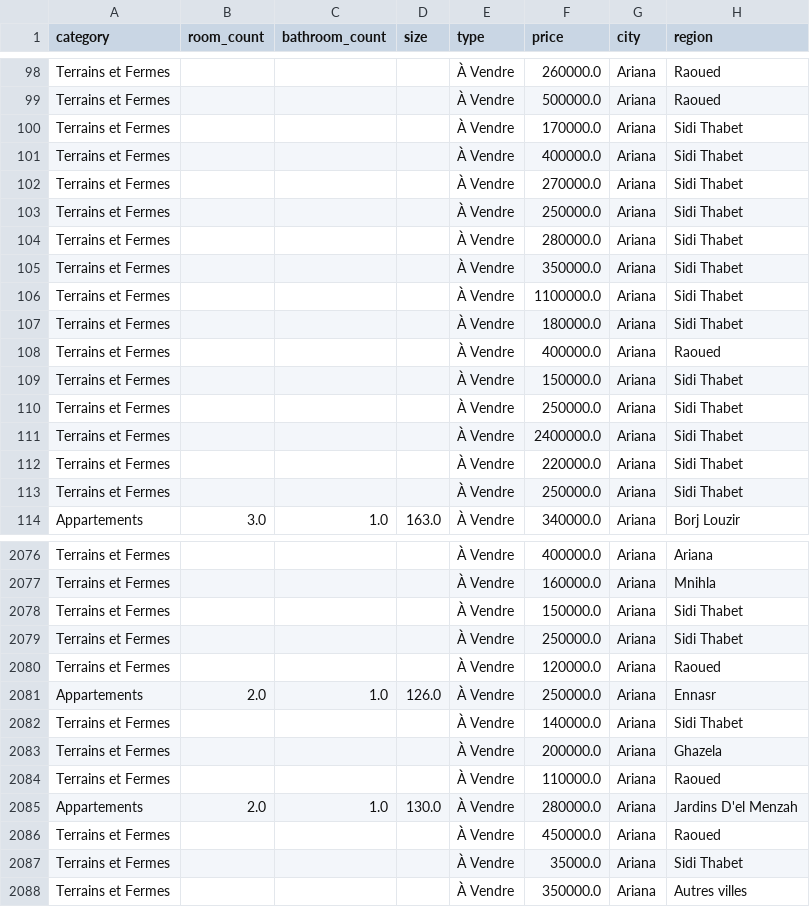
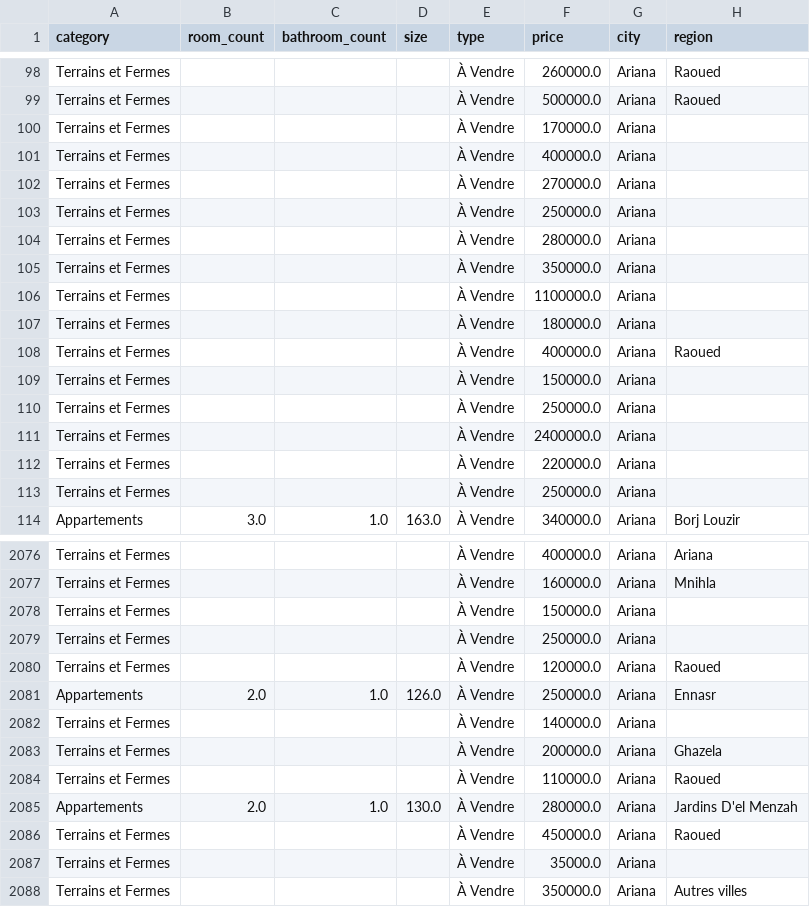
Before and after one commit to AhmedCheikhRouhou/Datasets, a CSV file: proptun.csv, drawn as a sheet; only a part is shown, gaps mark what is left out; the diff covers the shown part only.

Commit message:
Add files via upload

```diff
--- a/proptun.csv
+++ b/proptun.csv
@@ -99,16 +99,16 @@ Terrains et Fermes,,,,À Vendre,260000.0,Ariana,Raoued
 Terrains et Fermes,,,,À Vendre,500000.0,Ariana,Raoued
-Terrains et Fermes,,,,À Vendre,170000.0,Ariana,Sidi Thabet
-Terrains et Fermes,,,,À Vendre,400000.0,Ariana,Sidi Thabet
-Terrains et Fermes,,,,À Vendre,270000.0,Ariana,Sidi Thabet
-Terrains et Fermes,,,,À Vendre,250000.0,Ariana,Sidi Thabet
-Terrains et Fermes,,,,À Vendre,280000.0,Ariana,Sidi Thabet
-Terrains et Fermes,,,,À Vendre,350000.0,Ariana,Sidi Thabet
-Terrains et Fermes,,,,À Vendre,1100000.0,Ariana,Sidi Thabet
-Terrains et Fermes,,,,À Vendre,180000.0,Ariana,Sidi Thabet
+Terrains et Fermes,,,,À Vendre,170000.0,Ariana,
+Terrains et Fermes,,,,À Vendre,400000.0,Ariana,
+Terrains et Fermes,,,,À Vendre,270000.0,Ariana,
+Terrains et Fermes,,,,À Vendre,250000.0,Ariana,
+Terrains et Fermes,,,,À Vendre,280000.0,Ariana,
+Terrains et Fermes,,,,À Vendre,350000.0,Ariana,
+Terrains et Fermes,,,,À Vendre,1100000.0,Ariana,
+Terrains et Fermes,,,,À Vendre,180000.0,Ariana,
 Terrains et Fermes,,,,À Vendre,400000.0,Ariana,Raoued
-Terrains et Fermes,,,,À Vendre,150000.0,Ariana,Sidi Thabet
-Terrains et Fermes,,,,À Vendre,250000.0,Ariana,Sidi Thabet
-Terrains et Fermes,,,,À Vendre,2400000.0,Ariana,Sidi Thabet
-Terrains et Fermes,,,,À Vendre,220000.0,Ariana,Sidi Thabet
-Terrains et Fermes,,,,À Vendre,250000.0,Ariana,Sidi Thabet
+Terrains et Fermes,,,,À Vendre,150000.0,Ariana,
+Terrains et Fermes,,,,À Vendre,250000.0,Ariana,
+Terrains et Fermes,,,,À Vendre,2400000.0,Ariana,
+Terrains et Fermes,,,,À Vendre,220000.0,Ariana,
+Terrains et Fermes,,,,À Vendre,250000.0,Ariana,
 Appartements,3.0,1.0,163.0,À Vendre,340000.0,Ariana,Borj Louzir
@@ -2077,7 +2077,7 @@ Terrains et Fermes,,,,À Vendre,400000.0,Ariana,Ariana
 Terrains et Fermes,,,,À Vendre,160000.0,Ariana,Mnihla
-Terrains et Fermes,,,,À Vendre,150000.0,Ariana,Sidi Thabet
-Terrains et Fermes,,,,À Vendre,250000.0,Ariana,Sidi Thabet
+Terrains et Fermes,,,,À Vendre,150000.0,Ariana,
+Terrains et Fermes,,,,À Vendre,250000.0,Ariana,
 Terrains et Fermes,,,,À Vendre,120000.0,Ariana,Raoued
 Appartements,2.0,1.0,126.0,À Vendre,250000.0,Ariana,Ennasr
-Terrains et Fermes,,,,À Vendre,140000.0,Ariana,Sidi Thabet
+Terrains et Fermes,,,,À Vendre,140000.0,Ariana,
 Terrains et Fermes,,,,À Vendre,200000.0,Ariana,Ghazela
@@ -2086,3 +2086,3 @@ Appartements,2.0,1.0,130.0,À Vendre,280000.0,Ariana,Jardins D'el Menzah
 Terrains et Fermes,,,,À Vendre,450000.0,Ariana,Raoued
-Terrains et Fermes,,,,À Vendre,35000.0,Ariana,Sidi Thabet
+Terrains et Fermes,,,,À Vendre,35000.0,Ariana,
 Terrains et Fermes,,,,À Vendre,350000.0,Ariana,Autres villes
```
Also changed, not shown: 73 edited cells elsewhere in this file.
